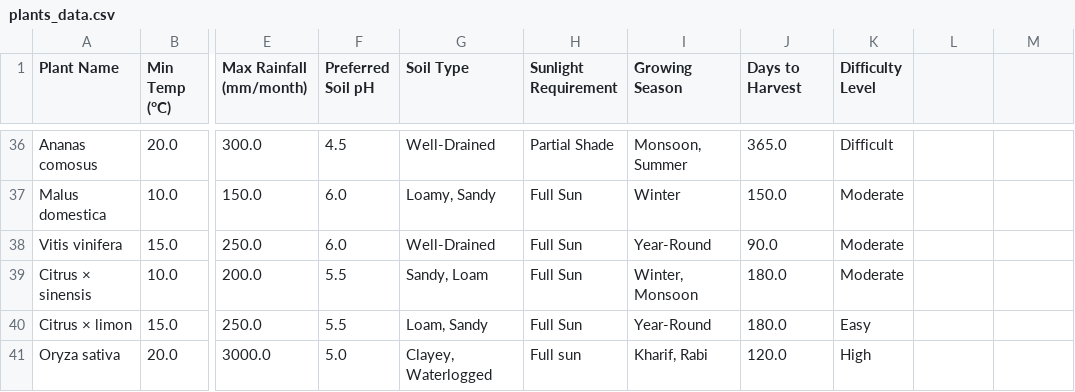
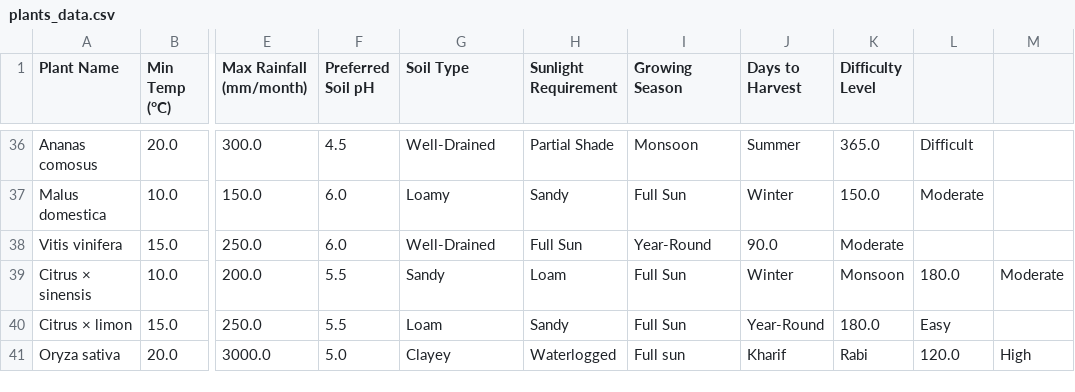
Before and after one commit to himmat404/PlantCare_AI, a CSV file: WeatherBasedSuggestionSystem/plants_data.csv, drawn as a sheet; only a part is shown, gaps mark what is left out; the diff covers the shown part only; the diff names each change by its address in the sheet, - before the commit and + after, or states it on an @@ line.

```diff
--- a/WeatherBasedSuggestionSystem/plants_data.csv
+++ b/WeatherBasedSuggestionSystem/plants_data.csv
-I36 (Growing Season): Monsoon, Summer
+I36 (Growing Season): Monsoon
-J36 (Days to Harvest): 365.0
+J36 (Days to Harvest): Summer
-K36 (Difficulty Level): Difficult
+K36 (Difficulty Level): 365.0
-L36: (empty)
+L36: Difficult
-G37 (Soil Type): Loamy, Sandy
+G37 (Soil Type): Loamy
-H37 (Sunlight Requirement): Full Sun
+H37 (Sunlight Requirement): Sandy
-I37 (Growing Season): Winter
+I37 (Growing Season): Full Sun
-J37 (Days to Harvest): 150.0
+J37 (Days to Harvest): Winter
-K37 (Difficulty Level): Moderate
+K37 (Difficulty Level): 150.0
-L37: (empty)
+L37: Moderate
-G39 (Soil Type): Sandy, Loam
+G39 (Soil Type): Sandy
-H39 (Sunlight Requirement): Full Sun
+H39 (Sunlight Requirement): Loam
-I39 (Growing Season): Winter, Monsoon
+I39 (Growing Season): Full Sun
-J39 (Days to Harvest): 180.0
+J39 (Days to Harvest): Winter
-K39 (Difficulty Level): Moderate
+K39 (Difficulty Level): Monsoon
-L39: (empty)
+L39: 180.0
-M39: (empty)
+M39: Moderate
-G40 (Soil Type): Loam, Sandy
+G40 (Soil Type): Loam
-H40 (Sunlight Requirement): Full Sun
+H40 (Sunlight Requirement): Sandy
-I40 (Growing Season): Year-Round
+I40 (Growing Season): Full Sun
-J40 (Days to Harvest): 180.0
+J40 (Days to Harvest): Year-Round
-K40 (Difficulty Level): Easy
+K40 (Difficulty Level): 180.0
-L40: (empty)
+L40: Easy
-G41 (Soil Type): Clayey, Waterlogged
+G41 (Soil Type): Clayey
-H41 (Sunlight Requirement): Full sun
+H41 (Sunlight Requirement): Waterlogged
-I41 (Growing Season): Kharif, Rabi
+I41 (Growing Season): Full sun
-J41 (Days to Harvest): 120.0
+J41 (Days to Harvest): Kharif
-K41 (Difficulty Level): High
+K41 (Difficulty Level): Rabi
-L41: (empty)
+L41: 120.0
-M41: (empty)
+M41: High
```
Also changed, not shown: 116 edited cells elsewhere in this file.
